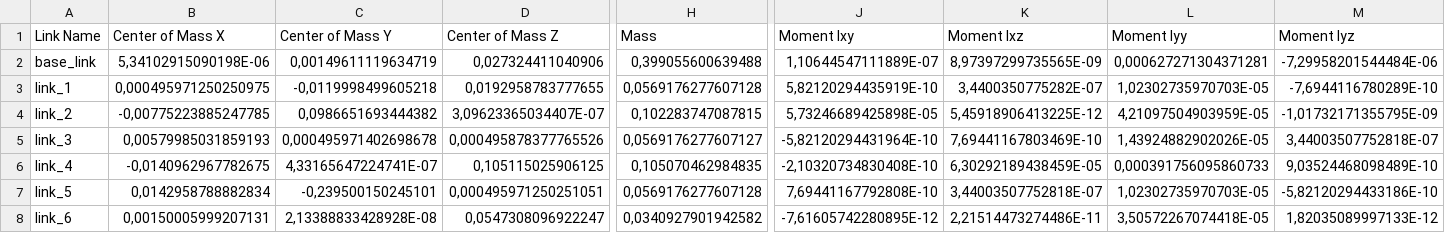
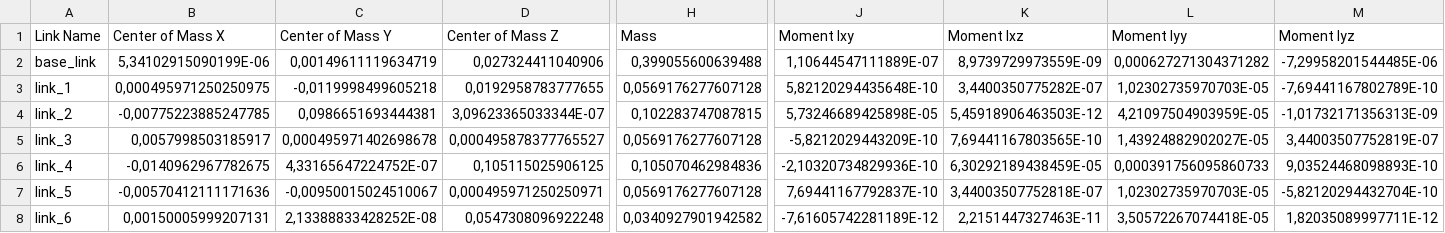
Before and after one commit to RAMEL-ESPOL/ARCHIE, a CSV file: manipulator_final2/urdf/manipulator_final2.csv, drawn as a sheet; only a part is shown, gaps mark what is left out; the diff covers the shown part only; the diff names each change by its address in the sheet, - before the commit and + after, or states it on an @@ line.

Commit message:
nuevo urdf

```diff
--- a/manipulator_final2/urdf/manipulator_final2.csv
+++ b/manipulator_final2/urdf/manipulator_final2.csv
-B2 (Center of Mass X): 5,34102915090198E-06
+B2 (Center of Mass X): 5,34102915090199E-06
-K2 (Moment Ixz): 8,97397299735565E-09
+K2 (Moment Ixz): 8,9739729973559E-09
-L2 (Moment Iyy): 0,000627271304371281
+L2 (Moment Iyy): 0,000627271304371282
-M2 (Moment Iyz): -7,29958201544484E-06
+M2 (Moment Iyz): -7,29958201544485E-06
-J3 (Moment Ixy): 5,82120294435919E-10
+J3 (Moment Ixy): 5,82120294435648E-10
-M3 (Moment Iyz): -7,6944116780289E-10
+M3 (Moment Iyz): -7,69441167802789E-10
-C4 (Center of Mass Y): 0,0986651693444382
+C4 (Center of Mass Y): 0,0986651693444381
-D4 (Center of Mass Z): 3,09623365034407E-07
+D4 (Center of Mass Z): 3,09623365033344E-07
-K4 (Moment Ixz): 5,45918906413225E-12
+K4 (Moment Ixz): 5,45918906463503E-12
-M4 (Moment Iyz): -1,01732171355795E-09
+M4 (Moment Iyz): -1,01732171356313E-09
-B5 (Center of Mass X): 0,00579985031859193
+B5 (Center of Mass X): 0,0057998503185917
-D5 (Center of Mass Z): 0,000495878377765526
+D5 (Center of Mass Z): 0,000495878377765527
-H5 (Mass): 0,0569176277607127
+H5 (Mass): 0,0569176277607128
-J5 (Moment Ixy): -5,82120294431964E-10
+J5 (Moment Ixy): -5,8212029443209E-10
-K5 (Moment Ixz): 7,69441167803469E-10
+K5 (Moment Ixz): 7,69441167803565E-10
-L5 (Moment Iyy): 1,43924882902026E-05
+L5 (Moment Iyy): 1,43924882902027E-05
-M5 (Moment Iyz): 3,44003507752818E-07
+M5 (Moment Iyz): 3,44003507752819E-07
-C6 (Center of Mass Y): 4,33165647224741E-07
+C6 (Center of Mass Y): 4,33165647224752E-07
-H6 (Mass): 0,105070462984835
+H6 (Mass): 0,105070462984836
-J6 (Moment Ixy): -2,10320734830408E-10
+J6 (Moment Ixy): -2,10320734829936E-10
-M6 (Moment Iyz): 9,03524468098489E-10
+M6 (Moment Iyz): 9,03524468098893E-10
-B7 (Center of Mass X): 0,0142958788882834
+B7 (Center of Mass X): -0,00570412111171636
-C7 (Center of Mass Y): -0,239500150245101
+C7 (Center of Mass Y): -0,00950015024510067
-D7 (Center of Mass Z): 0,000495971250251051
+D7 (Center of Mass Z): 0,000495971250250971
-J7 (Moment Ixy): 7,69441167792808E-10
+J7 (Moment Ixy): 7,69441167792837E-10
-M7 (Moment Iyz): -5,82120294433186E-10
+M7 (Moment Iyz): -5,82120294432704E-10
-C8 (Center of Mass Y): 2,13388833428928E-08
+C8 (Center of Mass Y): 2,13388833428252E-08
-D8 (Center of Mass Z): 0,0547308096922247
+D8 (Center of Mass Z): 0,0547308096922248
-J8 (Moment Ixy): -7,61605742280895E-12
+J8 (Moment Ixy): -7,61605742281189E-12
-K8 (Moment Ixz): 2,21514473274486E-11
+K8 (Moment Ixz): 2,2151447327463E-11
-M8 (Moment Iyz): 1,82035089997133E-12
+M8 (Moment Iyz): 1,82035089997711E-12
```
Also changed, not shown: 6 edited cells elsewhere in this file, 17 other files.
